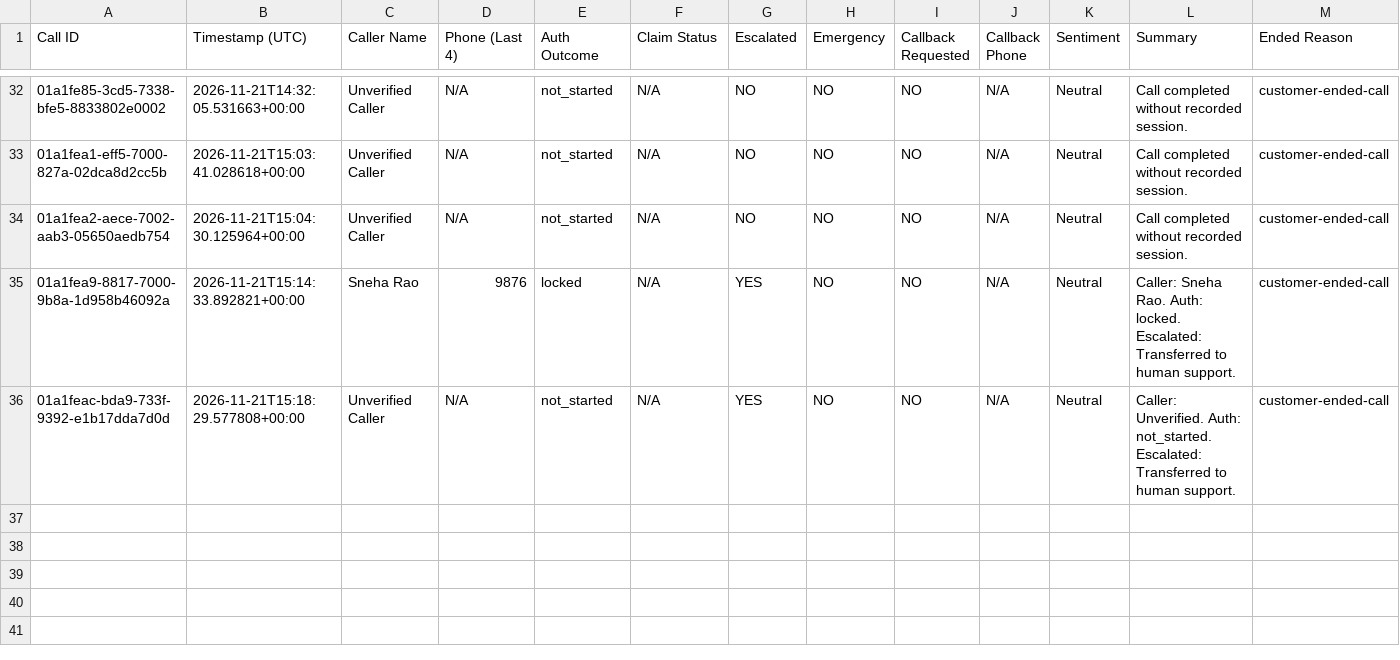
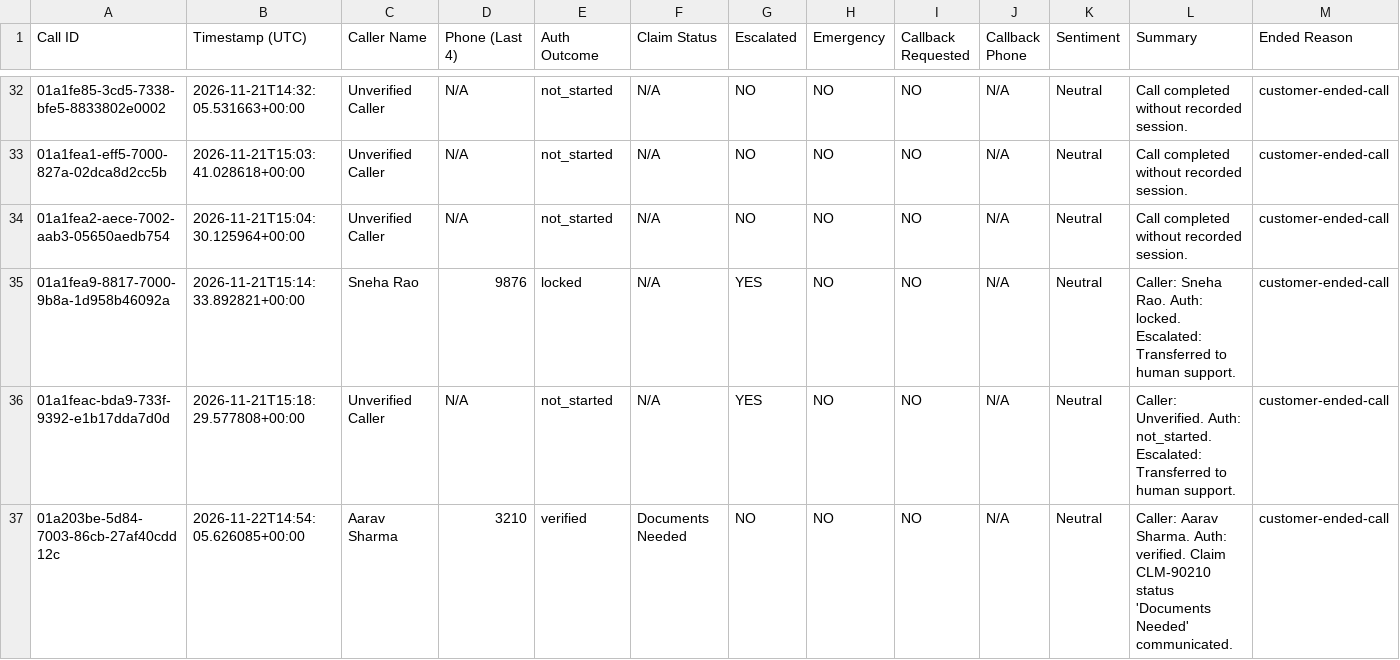
Before and after one commit to uds822/voice-ai-claims-assistant, a CSV file: data/call_logs_local.csv, drawn as a sheet; only a part is shown, gaps mark what is left out; the diff names each change by its address in the sheet, - before the commit and + after, or states it on an @@ line.

Commit message:
chore(logs): update local audit log with successful live call 01a203be

```diff
--- a/data/call_logs_local.csv
+++ b/data/call_logs_local.csv
+row 37: 01a203be-5d84-7003-86cb-27af40cdd12c | 2026-11-22T14:54:05.626085+00:00 | Aarav Sharma | 3210 | verified | Documents Needed | NO | NO | NO | N/A | Neutral | Caller: Aarav Sharma. Auth: verified. Claim CLM-90210 status 'Documents Needed' communicated. | customer-ended-call
```
